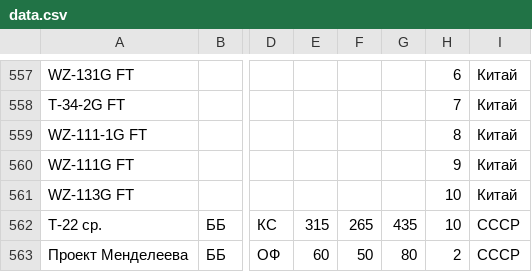
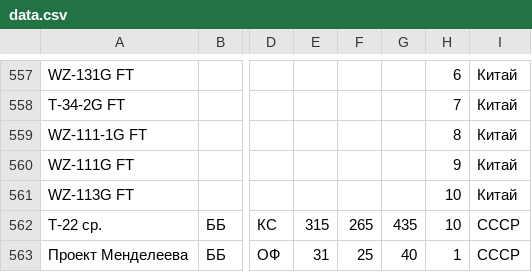
Before and after one commit to GSgamesstudio/landing, a CSV file: tankswars/data.csv, drawn as a sheet; only a part is shown, gaps mark what is left out; the diff names each change by its address in the sheet, - before the commit and + after, or states it on an @@ line.

```diff
--- a/tankswars/data.csv
+++ b/tankswars/data.csv
-E563: 60
+E563: 31
-F563: 50
+F563: 25
-G563: 80
+G563: 40
-H563: 2
+H563: 1
```
Also changed, not shown: 3 other files.
